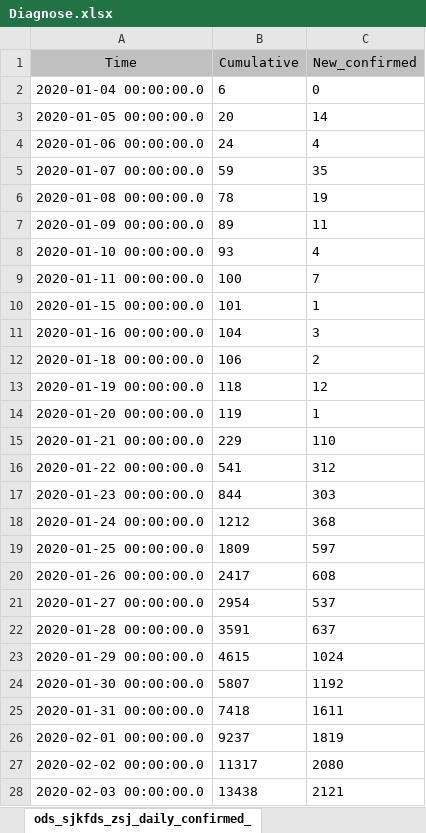
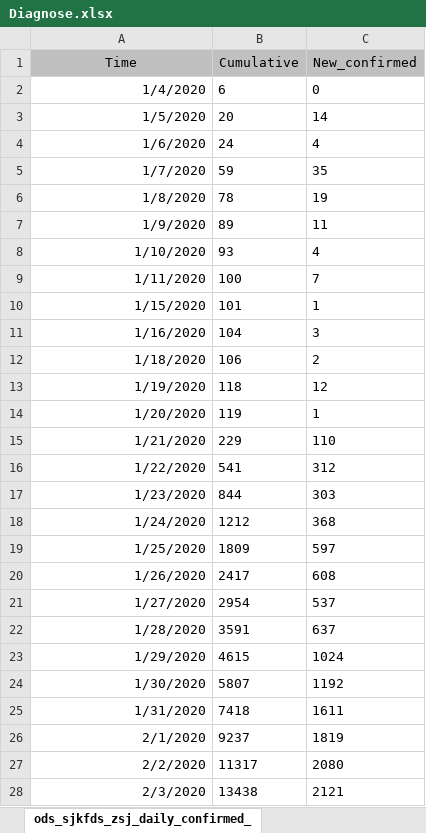
Before and after one commit to gastby-ghost/SEIR, an Excel workbook: Diagnose.xlsx, sheet ods_sjkfds_zsj_daily_confirmed_, drawn as a sheet; only a part is shown; values as stored, in another font and other column widths than the file's, no borders; the diff covers the shown part only; the diff names each change by its address in the sheet, - before the commit and + after, or states it on an @@ line.

```diff
--- a/Diagnose.xlsx (sheet ods_sjkfds_zsj_daily_confirmed_)
+++ b/Diagnose.xlsx (sheet ods_sjkfds_zsj_daily_confirmed_)
-A2 (Time): 2020-01-04 00:00:00.0
+A2 (Time): 1/4/2020
-A3 (Time): 2020-01-05 00:00:00.0
+A3 (Time): 1/5/2020
-A4 (Time): 2020-01-06 00:00:00.0
+A4 (Time): 1/6/2020
-A5 (Time): 2020-01-07 00:00:00.0
+A5 (Time): 1/7/2020
-A6 (Time): 2020-01-08 00:00:00.0
+A6 (Time): 1/8/2020
-A7 (Time): 2020-01-09 00:00:00.0
+A7 (Time): 1/9/2020
-A8 (Time): 2020-01-10 00:00:00.0
+A8 (Time): 1/10/2020
-A9 (Time): 2020-01-11 00:00:00.0
+A9 (Time): 1/11/2020
-A10 (Time): 2020-01-15 00:00:00.0
+A10 (Time): 1/15/2020
-A11 (Time): 2020-01-16 00:00:00.0
+A11 (Time): 1/16/2020
-A12 (Time): 2020-01-18 00:00:00.0
+A12 (Time): 1/18/2020
-A13 (Time): 2020-01-19 00:00:00.0
+A13 (Time): 1/19/2020
-A14 (Time): 2020-01-20 00:00:00.0
+A14 (Time): 1/20/2020
-A15 (Time): 2020-01-21 00:00:00.0
+A15 (Time): 1/21/2020
-A16 (Time): 2020-01-22 00:00:00.0
+A16 (Time): 1/22/2020
-A17 (Time): 2020-01-23 00:00:00.0
+A17 (Time): 1/23/2020
-A18 (Time): 2020-01-24 00:00:00.0
+A18 (Time): 1/24/2020
-A19 (Time): 2020-01-25 00:00:00.0
+A19 (Time): 1/25/2020
-A20 (Time): 2020-01-26 00:00:00.0
+A20 (Time): 1/26/2020
-A21 (Time): 2020-01-27 00:00:00.0
+A21 (Time): 1/27/2020
-A22 (Time): 2020-01-28 00:00:00.0
+A22 (Time): 1/28/2020
-A23 (Time): 2020-01-29 00:00:00.0
+A23 (Time): 1/29/2020
-A24 (Time): 2020-01-30 00:00:00.0
+A24 (Time): 1/30/2020
-A25 (Time): 2020-01-31 00:00:00.0
+A25 (Time): 1/31/2020
-A26 (Time): 2020-02-01 00:00:00.0
+A26 (Time): 2/1/2020
-A27 (Time): 2020-02-02 00:00:00.0
+A27 (Time): 2/2/2020
-A28 (Time): 2020-02-03 00:00:00.0
+A28 (Time): 2/3/2020
```
Also changed, not shown: 51 edited cells elsewhere in this sheet, 10 other files.
